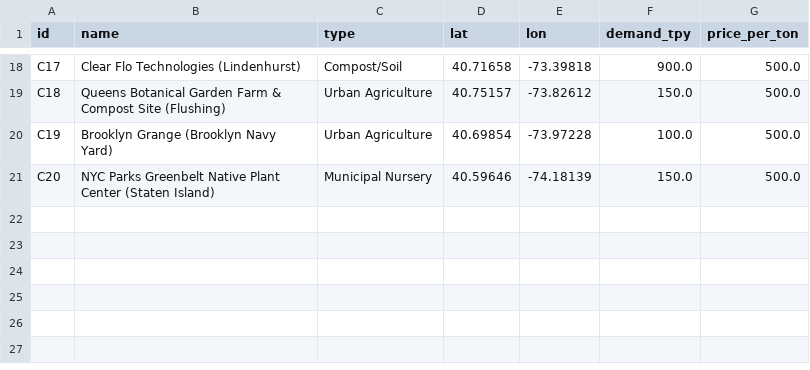
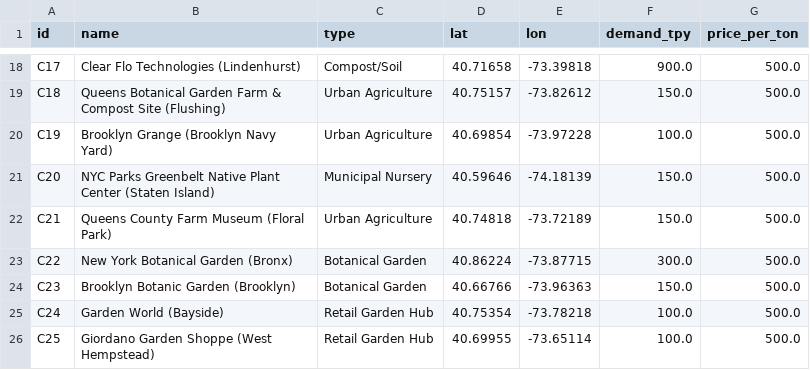
Before and after one commit to AnnieLiu9/biochar-site-finder, a CSV file: data/customers.csv, drawn as a sheet; only a part is shown, gaps mark what is left out; the diff names each change by its address in the sheet, - before the commit and + after, or states it on an @@ line.

```diff
--- a/data/customers.csv
+++ b/data/customers.csv
+row 22: C21 | Queens County Farm Museum (Floral Park) | Urban Agriculture | 40.74818 | -73.72189 | 150.0 | 500.0
+row 23: C22 | New York Botanical Garden (Bronx) | Botanical Garden | 40.86224 | -73.87715 | 300.0 | 500.0
+row 24: C23 | Brooklyn Botanic Garden (Brooklyn) | Botanical Garden | 40.66766 | -73.96363 | 150.0 | 500.0
+row 25: C24 | Garden World (Bayside) | Retail Garden Hub | 40.75354 | -73.78218 | 100.0 | 500.0
+row 26: C25 | Giordano Garden Shoppe (West Hempstead) | Retail Garden Hub | 40.69955 | -73.65114 | 100.0 | 500.0
```
Also changed, not shown: data/suppliers.csv, output/biochar_flows.csv, 13 other files.
